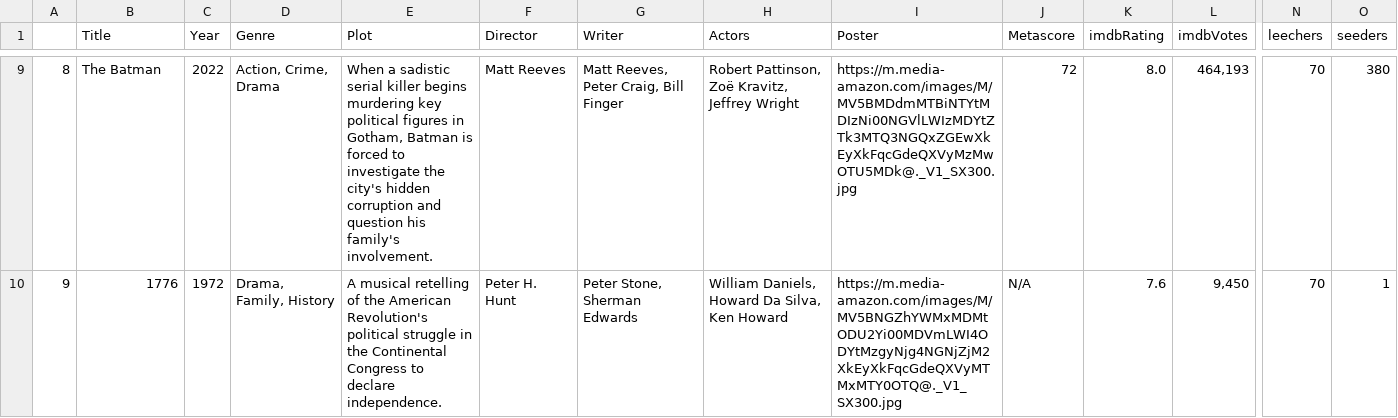
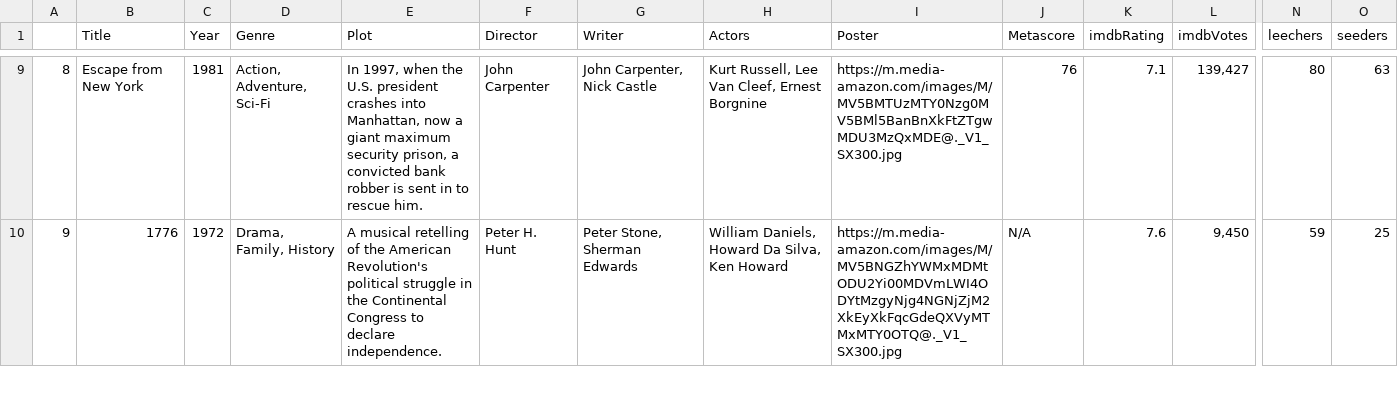
Before and after one commit to ErezWeiss1/Trending_Movies, a CSV file: data/movie_list.csv, drawn as a sheet; only a part is shown, gaps mark what is left out; the diff covers the shown part only; the diff names each change by its address in the sheet, - before the commit and + after, or states it on an @@ line.

```diff
--- a/data/movie_list.csv
+++ b/data/movie_list.csv
-B9 (Title): The Batman
+B9 (Title): Escape from New York
-C9 (Year): 2022
+C9 (Year): 1981
-D9 (Genre): Action, Crime, Drama
+D9 (Genre): Action, Adventure, Sci-Fi
-E9 (Plot): When a sadistic serial killer begins murdering key political figures in Gotham, Batman is forced to investigate the city's hidden corruption and question his family's involvement.
+E9 (Plot): In 1997, when the U.S. president crashes into Manhattan, now a giant maximum security prison, a convicted bank robber is sent in to rescue him.
-F9 (Director): Matt Reeves
+F9 (Director): John Carpenter
-G9 (Writer): Matt Reeves, Peter Craig, Bill Finger
+G9 (Writer): John Carpenter, Nick Castle
-H9 (Actors): Robert Pattinson, Zoë Kravitz, Jeffrey Wright
+H9 (Actors): Kurt Russell, Lee Van Cleef, Ernest Borgnine
-I9 (Poster): https://m.media-amazon.com/images/M/MV5BMDdmMTBiNTYtMDIzNi00NGVlLWIzMDYtZTk3MTQ3NGQxZGEwXkEyXkFqcGdeQXVyMzMwOTU5MDk@._V1_SX300.jpg
+I9 (Poster): https://m.media-amazon.com/images/M/MV5BMTUzMTY0Nzg0MV5BMl5BanBnXkFtZTgwMDU3MzQxMDE@._V1_SX300.jpg
-J9 (Metascore): 72
+J9 (Metascore): 76
-K9 (imdbRating): 8.0
+K9 (imdbRating): 7.1
-L9 (imdbVotes): 464,193
+L9 (imdbVotes): 139,427
-N9 (leechers): 70
+N9 (leechers): 80
-O9 (seeders): 380
+O9 (seeders): 63
-N10 (leechers): 70
+N10 (leechers): 59
-O10 (seeders): 1
+O10 (seeders): 25
```
Also changed, not shown: 1 added row, 1 removed row and 43 edited cells elsewhere in this file, 1 other file.
